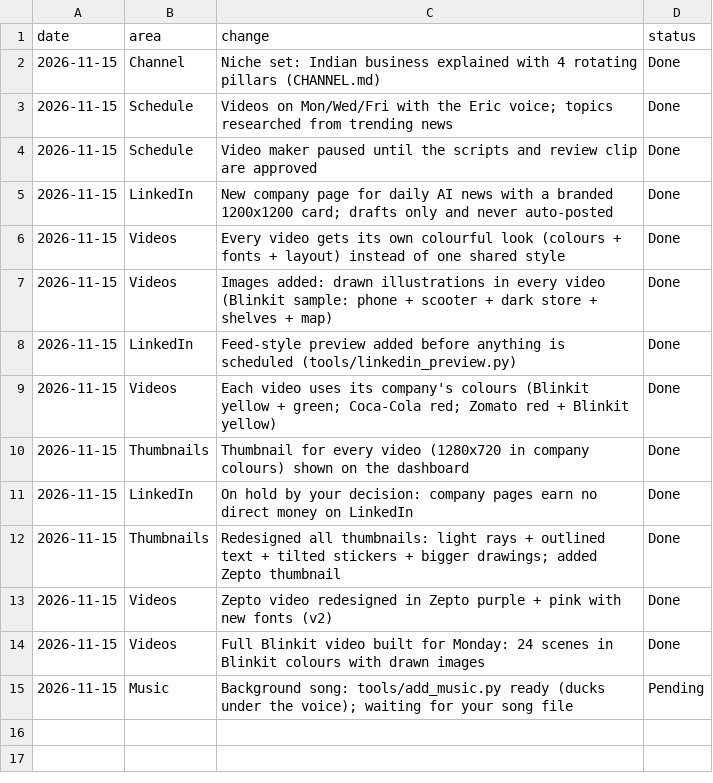
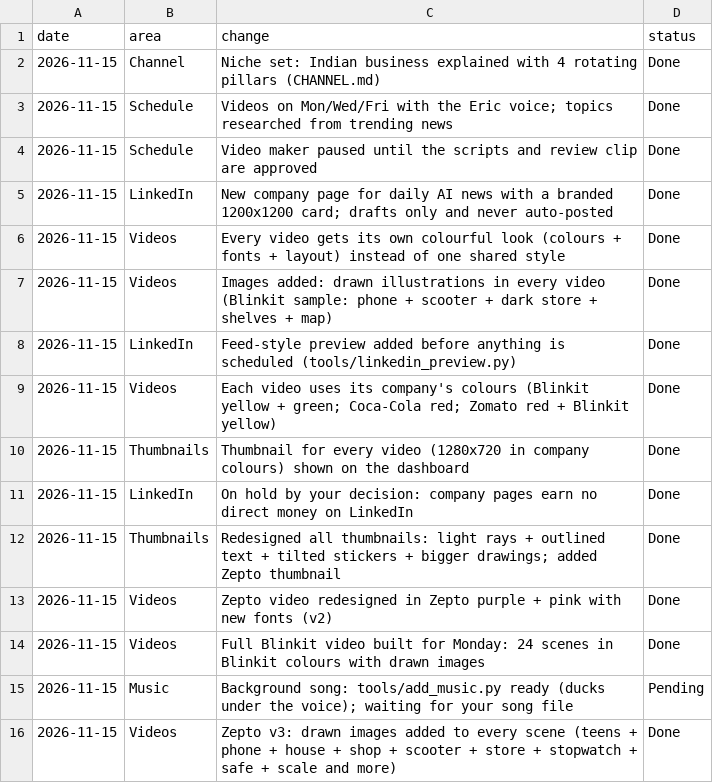
Before and after one commit to Jagadish110/YouTube-, a CSV file: content/changes.csv, drawn as a sheet; the diff names each change by its address in the sheet, - before the commit and + after, or states it on an @@ line.

```diff
--- a/content/changes.csv
+++ b/content/changes.csv
+row 16: 2026-11-15 | Videos | Zepto v3: drawn images added to every scene (teens + phone + house + shop + scooter + store + stopwatch + safe + scale and more) | Done
```
Also changed, not shown: content/videos.csv, 26 other files.
